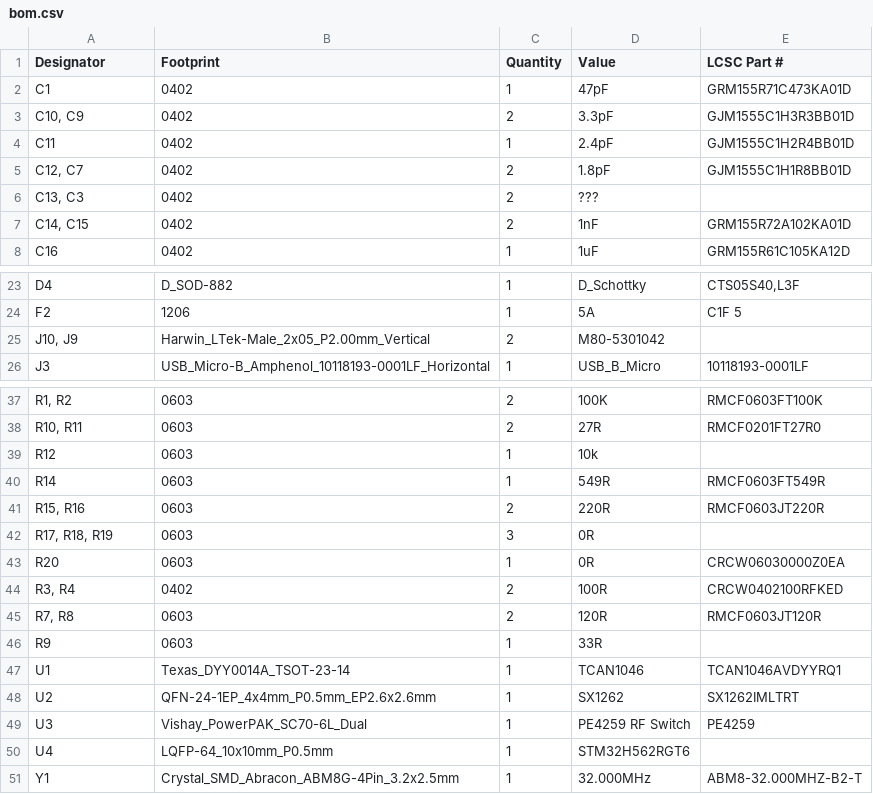
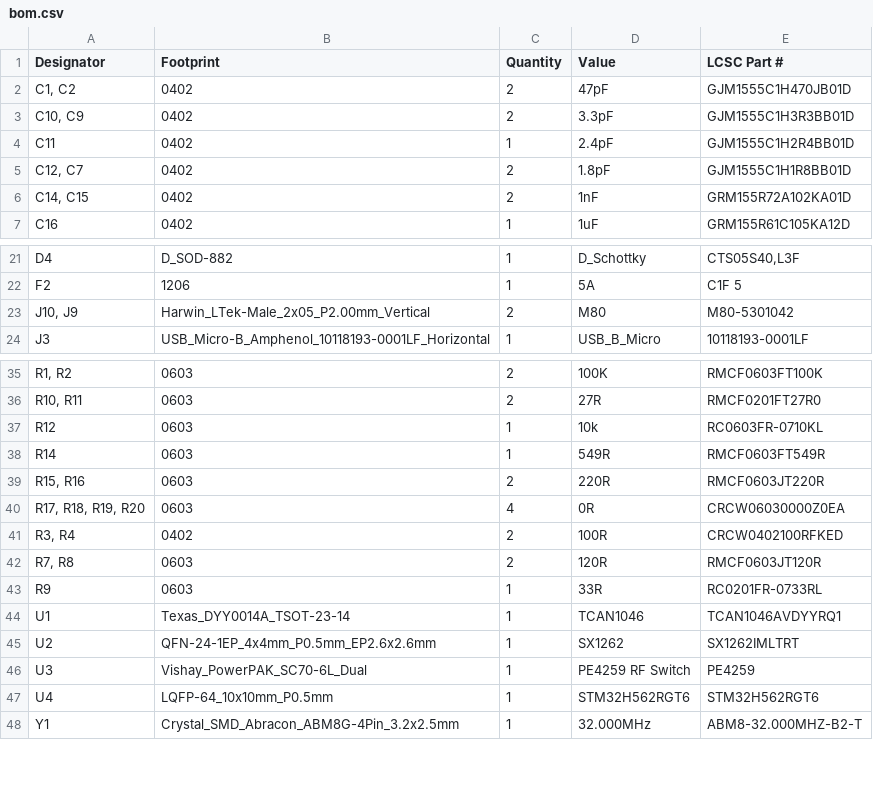
Before and after one commit to UC-Aerospace/Hybrid26_Radio, a CSV file: Rocket/Boards/Onboard_Radio/production/bom.csv, drawn as a sheet; only a part is shown, gaps mark what is left out; removed rows and columns are numbered as before the commit, all else as after; the diff covers the shown part only; the diff names each change by its address in the sheet, - before the commit and + after, or states it on an @@ line.

```diff
--- a/Rocket/Boards/Onboard_Radio/production/bom.csv
+++ b/Rocket/Boards/Onboard_Radio/production/bom.csv
-row 2: C1 | 0402 | 1 | 47pF | GRM155R71C473KA01D
+row 2: C1, C2 | 0402 | 2 | 47pF | GJM1555C1H470JB01D
-row 6: C13, C3 | 0402 | 2 | ???
-D23 (Value): M80-5301042
+D23 (Value): M80
-E23 (LCSC Part #): (empty)
+E23 (LCSC Part #): M80-5301042
-E37 (LCSC Part #): (empty)
+E37 (LCSC Part #): RC0603FR-0710KL
-row 42: R17, R18, R19 | 0603 | 3 | 0R
-A40 (Designator): R20
+A40 (Designator): R17, R18, R19, R20
-C40 (Quantity): 1
+C40 (Quantity): 4
-E43 (LCSC Part #): (empty)
+E43 (LCSC Part #): RC0201FR-0733RL
-E47 (LCSC Part #): (empty)
+E47 (LCSC Part #): STM32H562RGT6
```
Also changed, not shown: 1 removed row and 2 edited cells elsewhere in this file, Rocket/Boards/Onboard_Radio/production/designators.csv, Rocket/Boards/Onboard_Radio/production/positions.csv, 11 other files.
